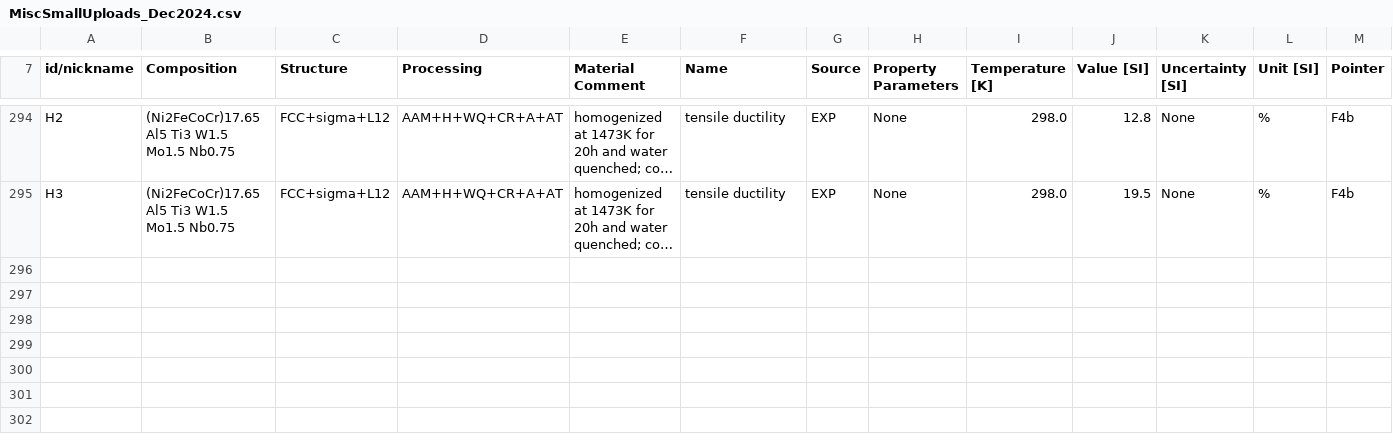
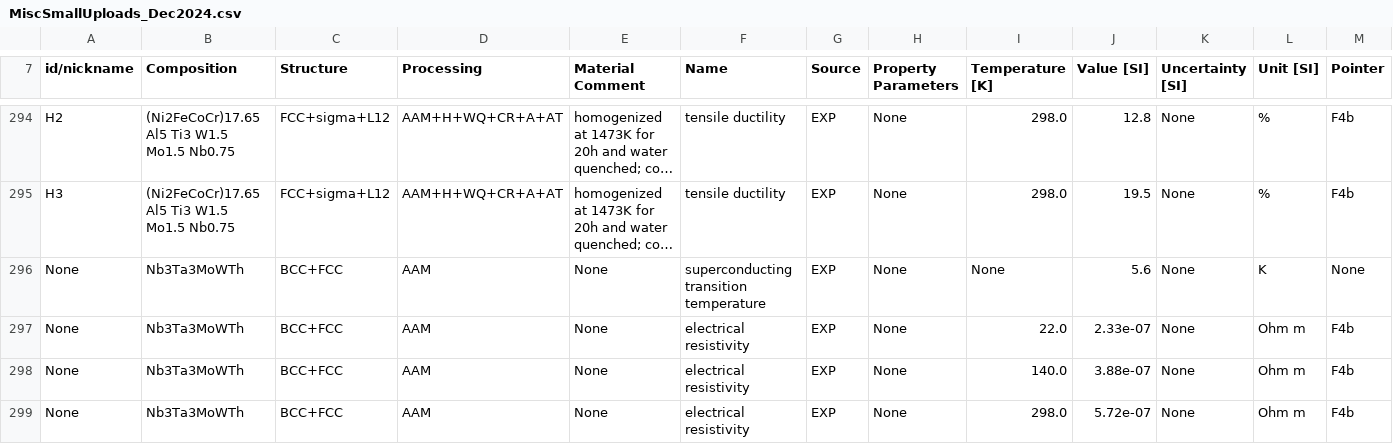
Before and after one commit to amkrajewski/ULTERA-contribute-amkrajewski, a CSV file: MiscSmallUploads_Dec2024.csv, drawn as a sheet; only a part is shown, gaps mark what is left out; long unchanged cells end in …; rows hold the shown columns only; the diff names each change by its address in the sheet, - before the commit and + after, or states it on an @@ line.

Commit message:
(auto) Data Tracking Action changed `4` lines / data points [Changed DOIs: `metadata`, `10.1038/s41598-023-43085-y` ]

```diff
--- a/MiscSmallUploads_Dec2024.csv
+++ b/MiscSmallUploads_Dec2024.csv
+row 296: None | Nb3Ta3MoWTh | BCC+FCC | AAM | None | superconducting transition temperature | EXP | None | None | 5.6 | None | K | None
+row 297: None | Nb3Ta3MoWTh | BCC+FCC | AAM | None | electrical resistivity | EXP | None | 22.0 | 2.33e-07 | None | Ohm m | F4b
+row 298: None | Nb3Ta3MoWTh | BCC+FCC | AAM | None | electrical resistivity | EXP | None | 140.0 | 3.88e-07 | None | Ohm m | F4b
+row 299: None | Nb3Ta3MoWTh | BCC+FCC | AAM | None | electrical resistivity | EXP | None | 298.0 | 5.72e-07 | None | Ohm m | F4b
```
